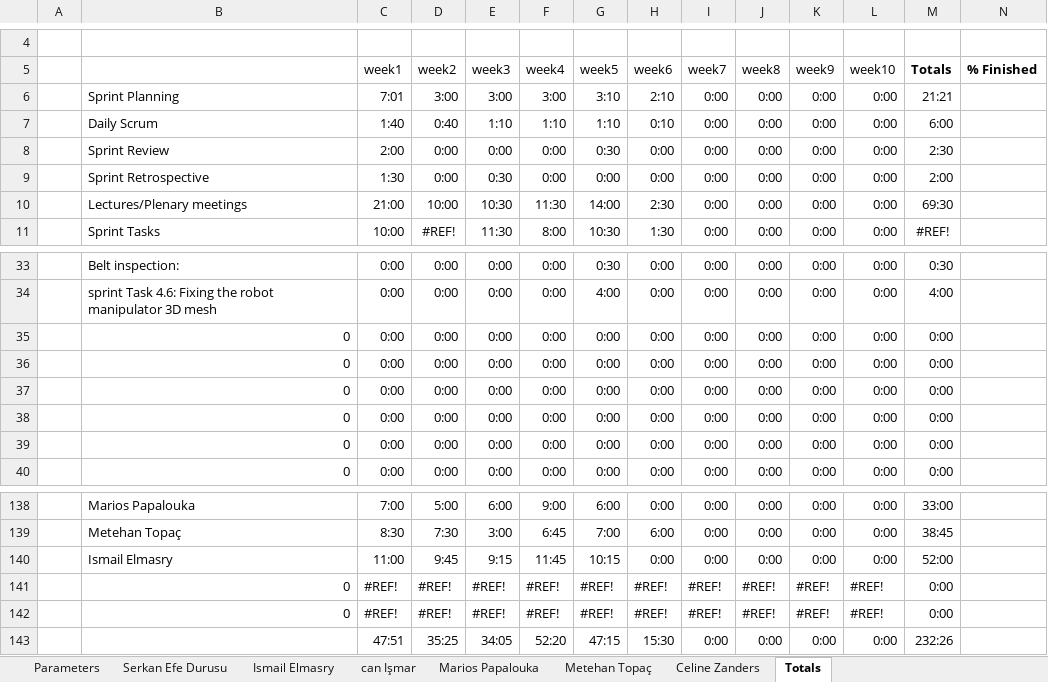
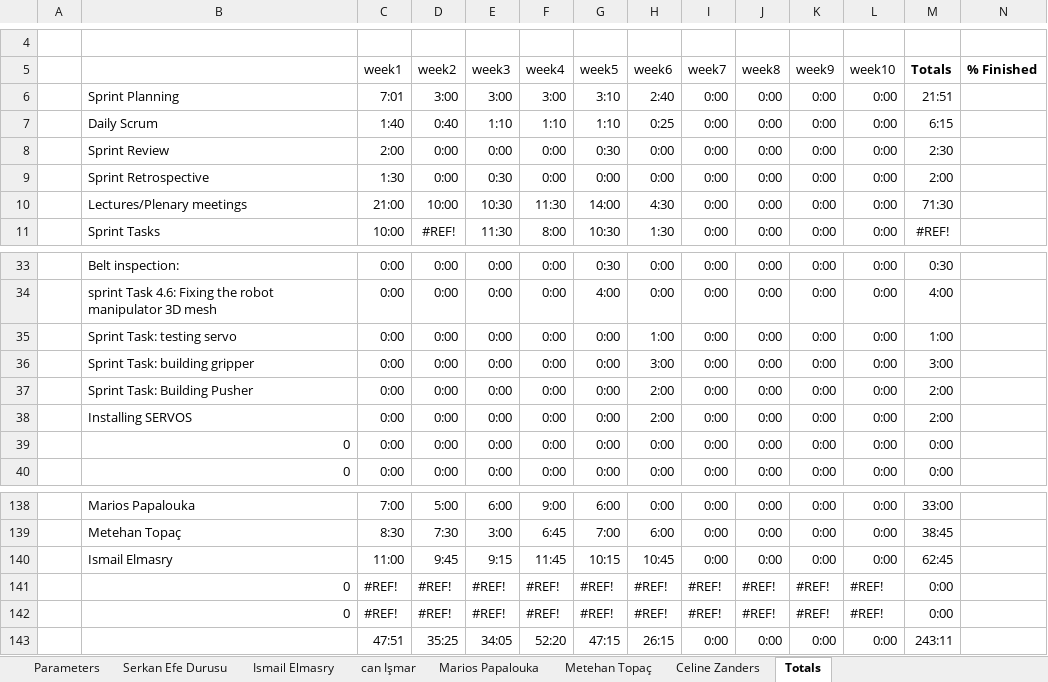
Before and after one commit to ismailelmasry/Embedded_system_group25, an Excel workbook: Sprint3/week6/Group25 DBL Scrum Timesheets.xlsx, sheet Totals, drawn as a sheet; only a part is shown, gaps mark what is left out; values as stored, in another font and other column widths than the file's, no borders; charts and pictures not drawn; the diff names each change by its address in the sheet, - before the commit and + after, or states it on an @@ line.

```diff
--- a/Sprint3/week6/Group25 DBL Scrum Timesheets.xlsx (sheet Totals)
+++ b/Sprint3/week6/Group25 DBL Scrum Timesheets.xlsx (sheet Totals)
-H6 (week6): 2:10
+H6 (week6): 2:40
-M6 (Totals): 21:21
+M6 (Totals): 21:51
-H7 (week6): 0:10
+H7 (week6): 0:25
-M7 (Totals): 6:00
+M7 (Totals): 6:15
-H10 (week6): 2:30
+H10 (week6): 4:30
-M10 (Totals): 69:30
+M10 (Totals): 71:30
-B35: 0
+B35: Sprint Task: testing servo
-H35 (week6): 0:00
+H35 (week6): 1:00
-M35 (Totals): 0:00
+M35 (Totals): 1:00
-B36: 0
+B36: Sprint Task: building gripper
-H36 (week6): 0:00
+H36 (week6): 3:00
-M36 (Totals): 0:00
+M36 (Totals): 3:00
-B37: 0
+B37: Sprint Task: Building Pusher
-H37:H38 (week6): 0:00
+H37:H38 (week6): 2:00
-M37:M38 (Totals): 0:00
+M37:M38 (Totals): 2:00
-B38: 0
+B38: Installing SERVOS
-H140 (week6): 0:00
+H140 (week6): 10:45
-M140 (Totals): 52:00
+M140 (Totals): 62:45
-H143 (week6): 15:30
+H143 (week6): 26:15
-M143 (Totals): 232:26
+M143 (Totals): 243:11
```
Also changed, not shown: sheet Ismail Elmasry, sheet Parameters, sheet Metehan Topaç, sheet Serkan Efe Durusu, sheet Celine Zanders, sheet Marios Papalouka, 1 more sheet, charts or pictures, 1 other file.
